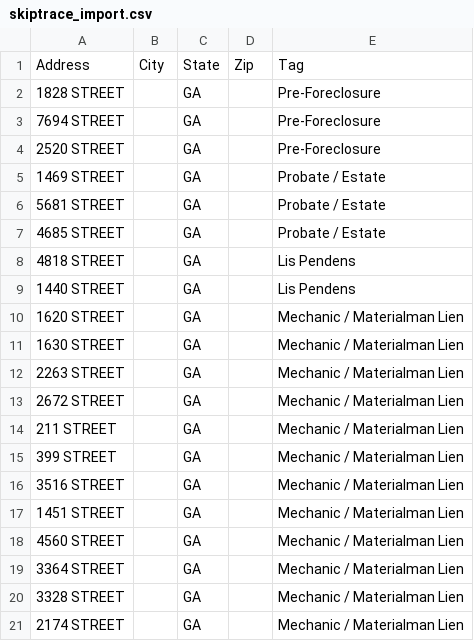
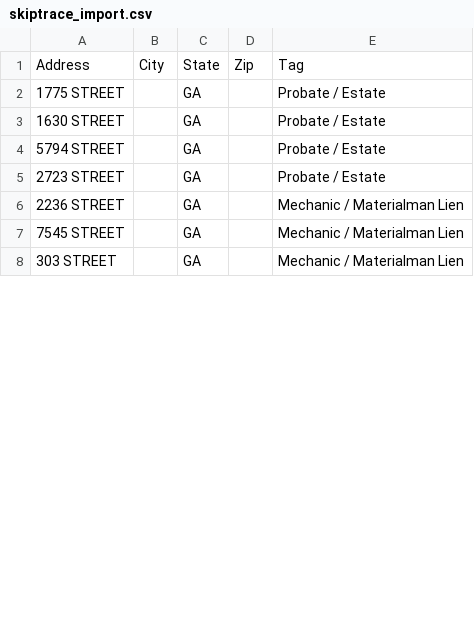
Before and after one commit to terrellkday/Dekalb-Leads-Scraper, a CSV file: dashboard/skiptrace_import.csv, drawn as a sheet; only a part is shown; the diff covers the shown part only.

```diff
--- a/dashboard/skiptrace_import.csv
+++ b/dashboard/skiptrace_import.csv
@@ -1,21 +1,8 @@
 Address,City,State,Zip,Tag
-1828 STREET,,GA,,Pre-Foreclosure
-7694 STREET,,GA,,Pre-Foreclosure
-2520 STREET,,GA,,Pre-Foreclosure
-1469 STREET,,GA,,Probate / Estate
-5681 STREET,,GA,,Probate / Estate
-4685 STREET,,GA,,Probate / Estate
-4818 STREET,,GA,,Lis Pendens
-1440 STREET,,GA,,Lis Pendens
-1620 STREET,,GA,,Mechanic / Materialman Lien
-1630 STREET,,GA,,Mechanic / Materialman Lien
-2263 STREET,,GA,,Mechanic / Materialman Lien
-2672 STREET,,GA,,Mechanic / Materialman Lien
-211 STREET,,GA,,Mechanic / Materialman Lien
-399 STREET,,GA,,Mechanic / Materialman Lien
-3516 STREET,,GA,,Mechanic / Materialman Lien
-1451 STREET,,GA,,Mechanic / Materialman Lien
-4560 STREET,,GA,,Mechanic / Materialman Lien
-3364 STREET,,GA,,Mechanic / Materialman Lien
-3328 STREET,,GA,,Mechanic / Materialman Lien
-2174 STREET,,GA,,Mechanic / Materialman Lien
+1775 STREET,,GA,,Probate / Estate
+1630 STREET,,GA,,Probate / Estate
+5794 STREET,,GA,,Probate / Estate
+2723 STREET,,GA,,Probate / Estate
+2236 STREET,,GA,,Mechanic / Materialman Lien
+7545 STREET,,GA,,Mechanic / Materialman Lien
+303 STREET,,GA,,Mechanic / Materialman Lien
```
Also changed, not shown: 22 removed rows and 7 edited cells elsewhere in this file, data/skiptrace_import.csv, 10 other files.
